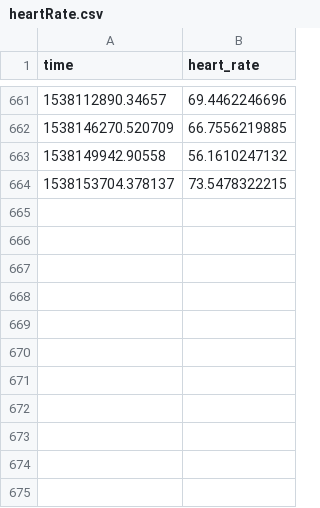
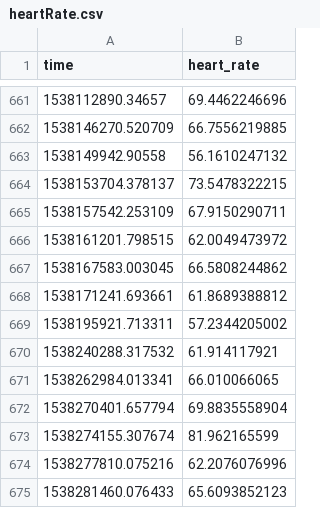
Before and after one commit to xujenna/thesis_explorations, a CSV file: trackers/webcam-pulse-detector-no_openmdao/heartRate.csv, drawn as a sheet; only a part is shown, gaps mark what is left out.

```diff
--- a/trackers/webcam-pulse-detector-no_openmdao/heartRate.csv
+++ b/trackers/webcam-pulse-detector-no_openmdao/heartRate.csv
@@ -664 +664,12 @@ time, heart_rate
 1538153704.378137,73.5478322215
+1538157542.253109,67.9150290711
+1538161201.798515,62.0049473972
+1538167583.003045,66.5808244862
+1538171241.693661,61.8689388812
+1538195921.713311,57.2344205002
+1538240288.317532,61.914117921
+1538262984.013341,66.010066065
+1538270401.657794,69.8835558904
+1538274155.307674,81.962165599
+1538277810.075216,62.2076076996
+1538281460.076433,65.6093852123
```
Also changed, not shown: trackers/reporter/responses.tsv, 24 other files.
